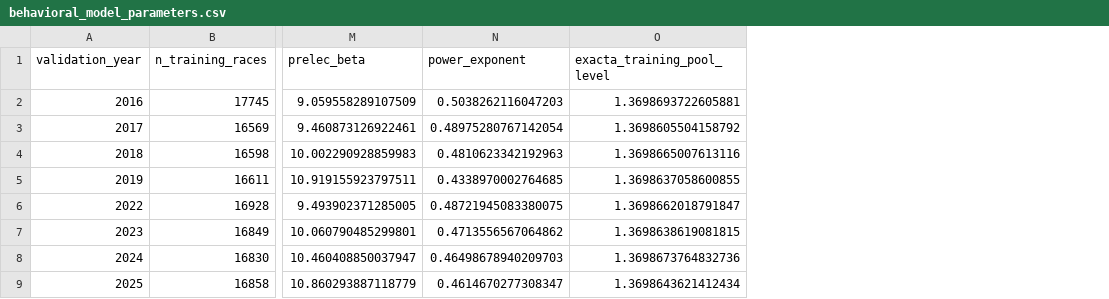
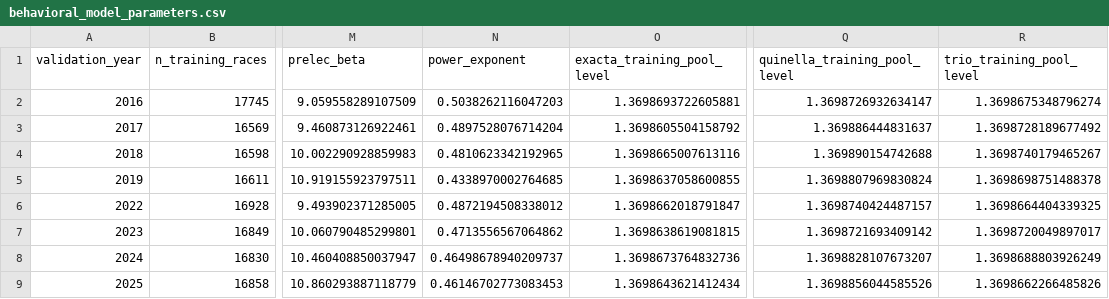
Before and after one commit to Joocheol/kra-post-trifecta, a CSV file: outputs/behavioral_model_parameters.csv, drawn as a sheet; only a part is shown, gaps mark what is left out; the diff names each change by its address in the sheet, - before the commit and + after, or states it on an @@ line.

```diff
--- a/outputs/behavioral_model_parameters.csv
+++ b/outputs/behavioral_model_parameters.csv
+column Q (quinella_training_pool_level), rows 2-9: 1.3698726932634147 | 1.369886444831637 | 1.369890154742688 | 1.3698807969830824 | 1.3698740424487157 | 1.3698721693409142 | 1.3698828107673207 | 1.3698856044585526
+column R (trio_training_pool_level), rows 2-9: 1.3698675348796274 | 1.3698728189677492 | 1.3698740179465267 | 1.3698698751488378 | 1.3698664404339325 | 1.3698720049897017 | 1.3698688803926249 | 1.3698662266485826
-N3 (power_exponent): 0.48975280767142054
+N3 (power_exponent): 0.4897528076714204
-N4 (power_exponent): 0.4810623342192963
+N4 (power_exponent): 0.4810623342192965
-N6 (power_exponent): 0.48721945083380075
+N6 (power_exponent): 0.4872194508338012
-N8 (power_exponent): 0.46498678940209703
+N8 (power_exponent): 0.46498678940209737
-N9 (power_exponent): 0.4614670277308347
+N9 (power_exponent): 0.46146702773083453
```
Also changed, not shown: 22 other files.
